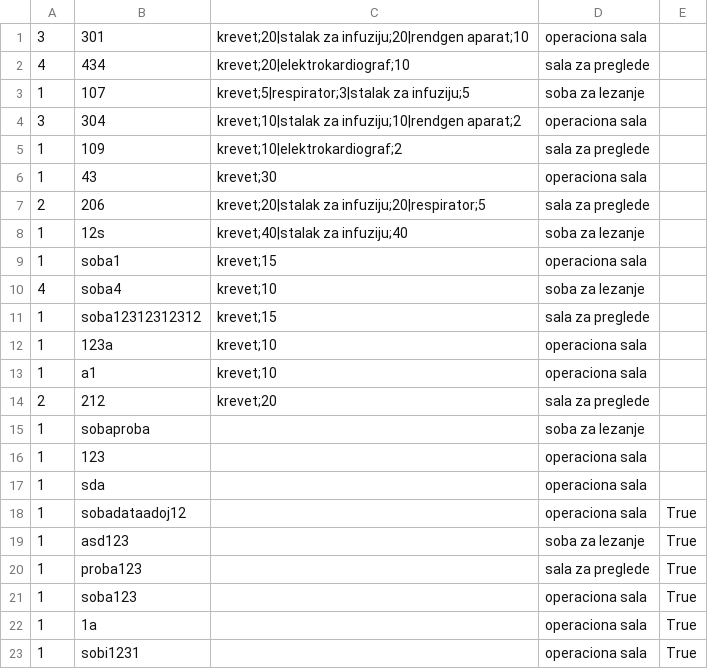
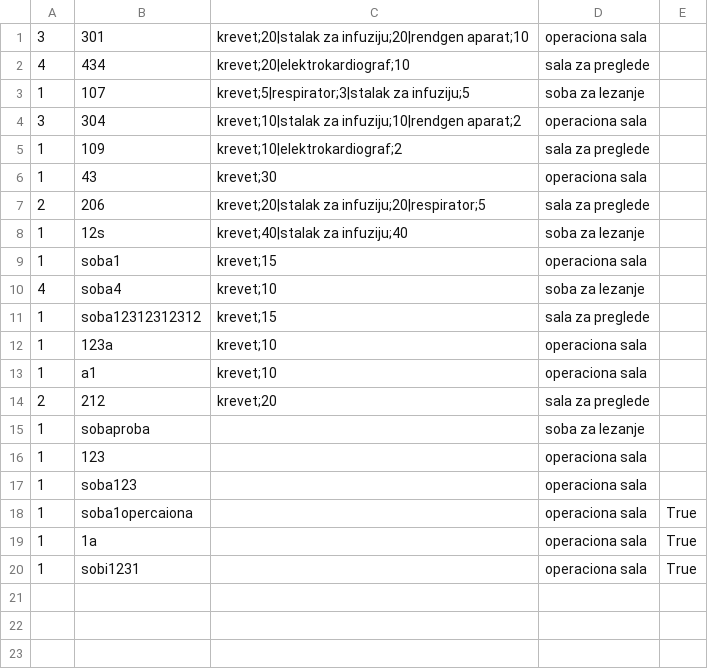
Before and after one commit to dragicevic19/usi-hospital, a CSV file: data/prostorije.csv, drawn as a sheet.

```diff
--- a/data/prostorije.csv
+++ b/data/prostorije.csv
@@ -16,7 +16,4 @@
 1,123,,operaciona sala,
-1,sda,,operaciona sala,
-1,sobadataadoj12,,operaciona sala,True
-1,asd123,,soba za lezanje,True
-1,proba123,,sala za preglede,True
-1,soba123,,operaciona sala,True
+1,soba123,,operaciona sala,
+1,soba1opercaiona,,operaciona sala,True
 1,1a,,operaciona sala,True
```
Also changed, not shown: data/korisnici.csv, 13 other files.
